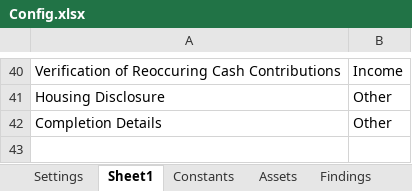
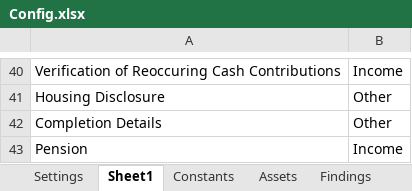
Before and after one commit to Dominiuminc/Application-Review-Audit-Findings-Library, an Excel workbook: Data/Config.xlsx, sheet Sheet1, drawn as a sheet; only a part is shown, gaps mark what is left out; values as stored, in another font and other column widths than the file's, no borders; the diff names each change by its address in the sheet, - before the commit and + after, or states it on an @@ line.

Commit message:
Fuzzy match and pension

```diff
--- a/Data/Config.xlsx (sheet Sheet1)
+++ b/Data/Config.xlsx (sheet Sheet1)
+row 43: Pension | Income
```
Also changed, not shown: sheet Findings, sheet Settings, 7 other files.
